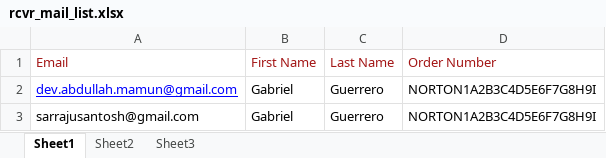
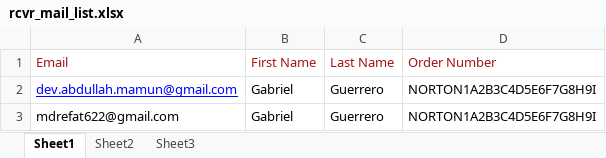
Before and after one commit to visionarytechsolution/Email_sending_api, an Excel workbook: pythonmailerv1.6/rcvr_mail_list.xlsx, sheet Sheet1, drawn as a sheet; values as stored, in another font and other column widths than the file's, no borders; the diff names each change by its address in the sheet, - before the commit and + after, or states it on an @@ line.

```diff
--- a/pythonmailerv1.6/rcvr_mail_list.xlsx (sheet Sheet1)
+++ b/pythonmailerv1.6/rcvr_mail_list.xlsx (sheet Sheet1)
-A3 (Email): sarrajusantosh@gmail.com
+A3 (Email): mdrefat622@gmail.com
```
Also changed, not shown: 3 other files.
